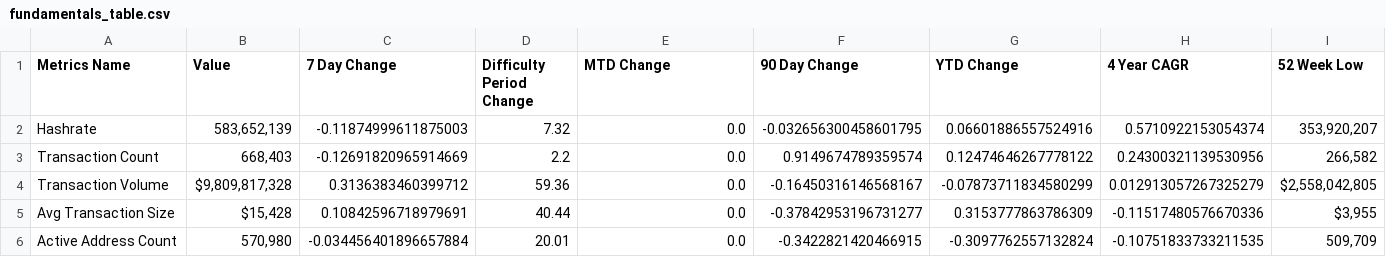
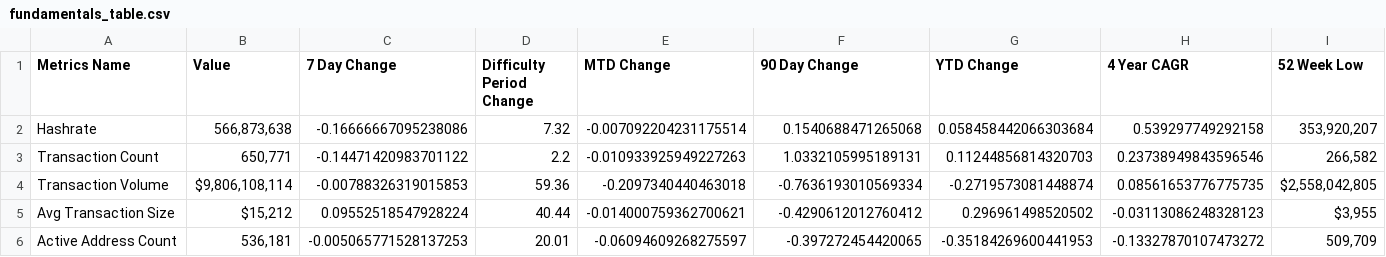
Before and after one commit to SecretSatoshis/Bitcoin-Difficulty-Report, a CSV file: fundamentals_table.csv, drawn as a sheet; only a part is shown; the diff covers the shown part only; the diff names each change by its address in the sheet, - before the commit and + after, or states it on an @@ line.

```diff
--- a/fundamentals_table.csv
+++ b/fundamentals_table.csv
-B2 (Value): 583,652,139
+B2 (Value): 566,873,638
-C2 (7 Day Change): -0.11874999611875003
+C2 (7 Day Change): -0.16666667095238086
-E2 (MTD Change): 0.0
+E2 (MTD Change): -0.007092204231175514
-F2 (90 Day Change): -0.032656300458601795
+F2 (90 Day Change): 0.1540688471265068
-G2 (YTD Change): 0.06601886557524916
+G2 (YTD Change): 0.058458442066303684
-H2 (4 Year CAGR): 0.5710922153054374
+H2 (4 Year CAGR): 0.539297749292158
-B3 (Value): 668,403
+B3 (Value): 650,771
-C3 (7 Day Change): -0.12691820965914669
+C3 (7 Day Change): -0.14471420983701122
-E3 (MTD Change): 0.0
+E3 (MTD Change): -0.010933925949227263
-F3 (90 Day Change): 0.9149674789359574
+F3 (90 Day Change): 1.0332105995189131
-G3 (YTD Change): 0.12474646267778122
+G3 (YTD Change): 0.11244856814320703
-H3 (4 Year CAGR): 0.24300321139530956
+H3 (4 Year CAGR): 0.23738949843596546
-B4 (Value): $9,809,817,328
+B4 (Value): $9,806,108,114
-C4 (7 Day Change): 0.3136383460399712
+C4 (7 Day Change): -0.00788326319015853
-E4 (MTD Change): 0.0
+E4 (MTD Change): -0.2097340440463018
-F4 (90 Day Change): -0.16450316146568167
+F4 (90 Day Change): -0.7636193010569334
-G4 (YTD Change): -0.07873711834580299
+G4 (YTD Change): -0.2719573081448874
-H4 (4 Year CAGR): 0.012913057267325279
+H4 (4 Year CAGR): 0.08561653776775735
-B5 (Value): $15,428
+B5 (Value): $15,212
-C5 (7 Day Change): 0.10842596718979691
+C5 (7 Day Change): 0.09552518547928224
-E5 (MTD Change): 0.0
+E5 (MTD Change): -0.014000759362700621
-F5 (90 Day Change): -0.37842953196731277
+F5 (90 Day Change): -0.4290612012760412
-G5 (YTD Change): 0.3153777863786309
+G5 (YTD Change): 0.296961498520502
-H5 (4 Year CAGR): -0.11517480576670336
+H5 (4 Year CAGR): -0.03113086248328123
-B6 (Value): 570,980
+B6 (Value): 536,181
-C6 (7 Day Change): -0.034456401896657884
+C6 (7 Day Change): -0.005065771528137253
-E6 (MTD Change): 0.0
+E6 (MTD Change): -0.06094609268275597
-F6 (90 Day Change): -0.3422821420466915
+F6 (90 Day Change): -0.397272454420065
-G6 (YTD Change): -0.3097762557132824
+G6 (YTD Change): -0.35184269600441953
-H6 (4 Year CAGR): -0.10751833733211535
+H6 (4 Year CAGR): -0.13327870107473272
```
Also changed, not shown: 31 edited cells elsewhere in this file, difficulty_table.csv, model_table.csv, 3 other files.
